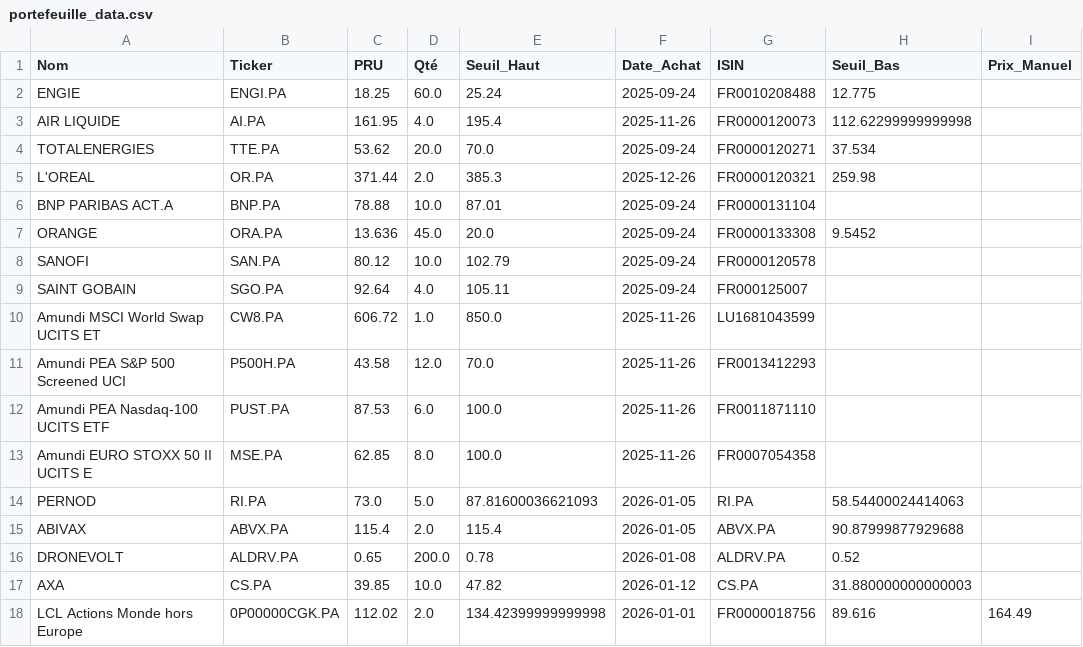
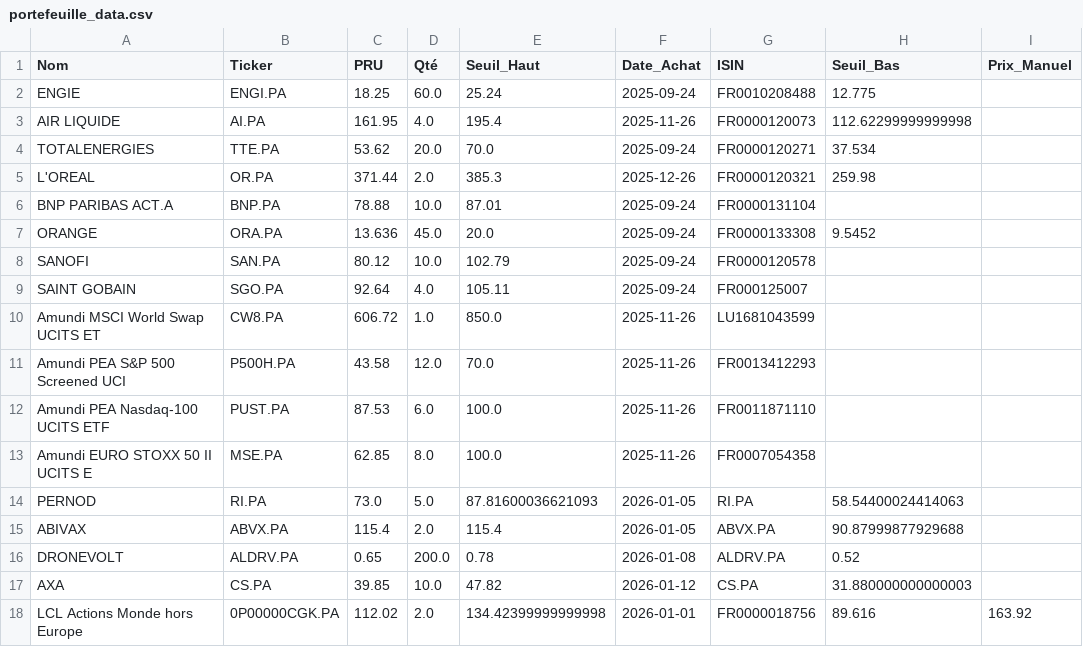
Before and after one commit to laumlt78-oss/Portefeuille, a CSV file: portefeuille_data.csv, drawn as a sheet.

Commit message:
Sync portefeuille_data.csv

```diff
--- a/portefeuille_data.csv
+++ b/portefeuille_data.csv
@@ -17,2 +17,2 @@ DRONEVOLT,ALDRV.PA,0.65,200.0,0.78,2026-01-08,ALDRV.PA,0.52,
 AXA,CS.PA,39.85,10.0,47.82,2026-01-12,CS.PA,31.880000000000003,
-LCL Actions Monde hors Europe,0P00000CGK.PA,112.02,2.0,134.42399999999998,2026-01-01,FR0000018756,89.616,164.49
+LCL Actions Monde hors Europe,0P00000CGK.PA,112.02,2.0,134.42399999999998,2026-01-01,FR0000018756,89.616,163.92
```
